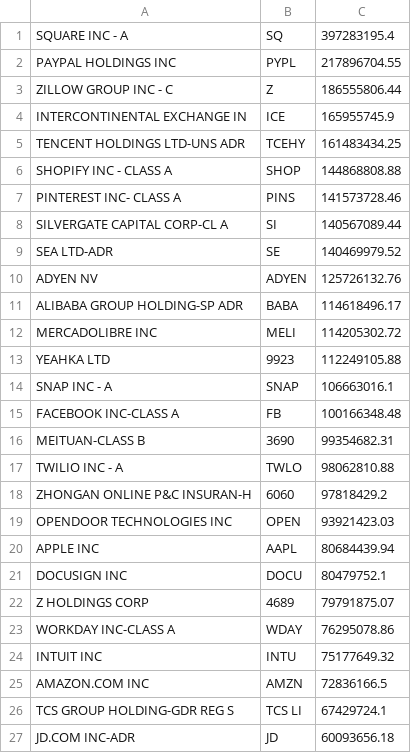
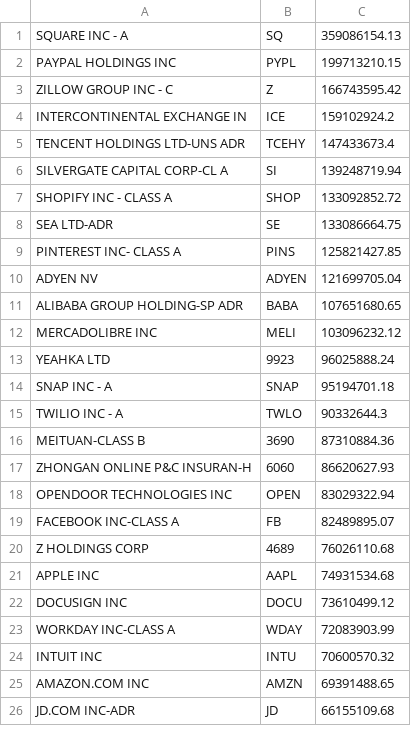
Before and after one commit to fallingleaf/investo, a CSV file: src/data/arkf.csv, drawn as a sheet; only a part is shown; the diff covers the shown part only.

```diff
--- a/src/data/arkf.csv
+++ b/src/data/arkf.csv
@@ -1,27 +1,26 @@
-SQUARE INC - A,SQ,397283195.4
-PAYPAL HOLDINGS INC,PYPL,217896704.55
-ZILLOW GROUP INC - C,Z,186555806.44
-INTERCONTINENTAL EXCHANGE IN,ICE,165955745.9
-TENCENT HOLDINGS LTD-UNS ADR,TCEHY,161483434.25
-SHOPIFY INC - CLASS A,SHOP,144868808.88
-PINTEREST INC- CLASS A,PINS,141573728.46
-SILVERGATE CAPITAL CORP-CL A,SI,140567089.44
-SEA LTD-ADR,SE,140469979.52
-ADYEN NV,ADYEN,125726132.76
-ALIBABA GROUP HOLDING-SP ADR,BABA,114618496.17
-MERCADOLIBRE INC,MELI,114205302.72
-YEAHKA LTD,9923,112249105.88
-SNAP INC - A,SNAP,106663016.1
-FACEBOOK INC-CLASS A,FB,100166348.48
-MEITUAN-CLASS B,3690,99354682.31
-TWILIO INC - A,TWLO,98062810.88
-ZHONGAN ONLINE P&C INSURAN-H,6060,97818429.2
-OPENDOOR TECHNOLOGIES INC,OPEN,93921423.03
-APPLE INC,AAPL,80684439.94
-DOCUSIGN INC,DOCU,80479752.1
-Z HOLDINGS CORP,4689,79791875.07
-WORKDAY INC-CLASS A,WDAY,76295078.86
-INTUIT INC,INTU,75177649.32
-AMAZON.COM INC,AMZN,72836166.5
-TCS GROUP HOLDING-GDR REG S,TCS LI,67429724.1
-JD.COM INC-ADR,JD,60093656.18
+SQUARE INC - A,SQ,359086154.13
+PAYPAL HOLDINGS INC,PYPL,199713210.15
+ZILLOW GROUP INC - C,Z,166743595.42
+INTERCONTINENTAL EXCHANGE IN,ICE,159102924.2
+TENCENT HOLDINGS LTD-UNS ADR,TCEHY,147433673.4
+SILVERGATE CAPITAL CORP-CL A,SI,139248719.94
+SHOPIFY INC - CLASS A,SHOP,133092852.72
+SEA LTD-ADR,SE,133086664.75
+PINTEREST INC- CLASS A,PINS,125821427.85
+ADYEN NV,ADYEN,121699705.04
+ALIBABA GROUP HOLDING-SP ADR,BABA,107651680.65
+MERCADOLIBRE INC,MELI,103096232.12
+YEAHKA LTD,9923,96025888.24
+SNAP INC - A,SNAP,95194701.18
+TWILIO INC - A,TWLO,90332644.3
+MEITUAN-CLASS B,3690,87310884.36
+ZHONGAN ONLINE P&C INSURAN-H,6060,86620627.93
+OPENDOOR TECHNOLOGIES INC,OPEN,83029322.94
+FACEBOOK INC-CLASS A,FB,82489895.07
+Z HOLDINGS CORP,4689,76026110.68
+APPLE INC,AAPL,74931534.68
+DOCUSIGN INC,DOCU,73610499.12
+WORKDAY INC-CLASS A,WDAY,72083903.99
+INTUIT INC,INTU,70600570.32
+AMAZON.COM INC,AMZN,69391488.65
+JD.COM INC-ADR,JD,66155109.68
```
Also changed, not shown: 8 added rows, 7 removed rows and 13 edited cells elsewhere in this file, src/data/arkk.csv, src/data/arkq.csv, 4 other files.
